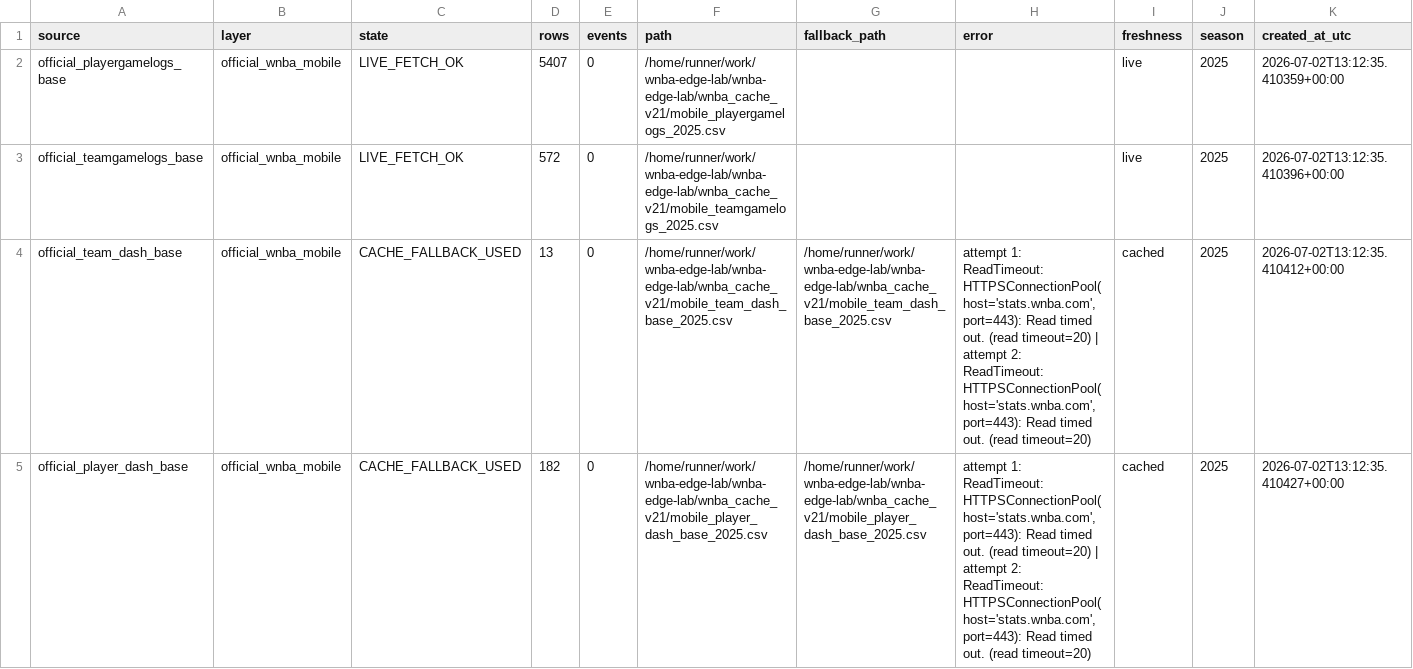
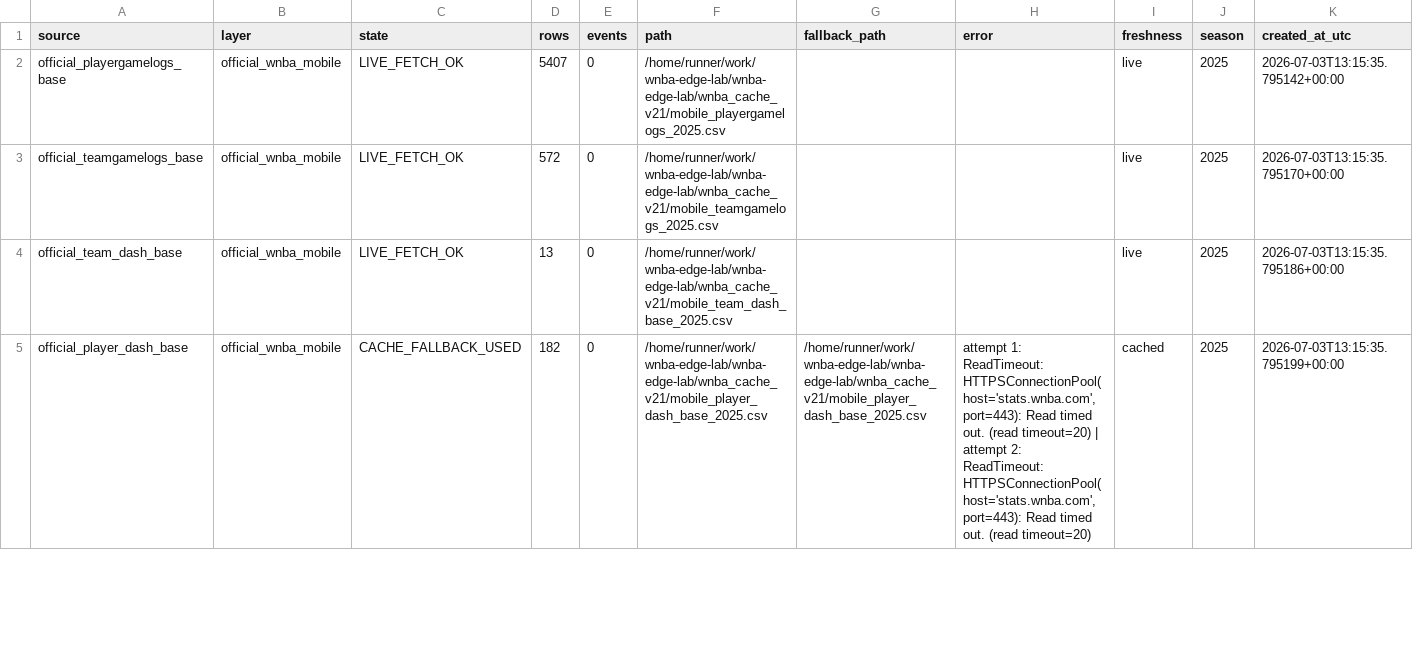
Before and after one commit to damoutinho11-art/wnba-edge-lab, a CSV file: wnba_outputs/ultimate_fetch_assets_v21_4.csv, drawn as a sheet; only a part is shown; the diff covers the shown part only.

```diff
--- a/wnba_outputs/ultimate_fetch_assets_v21_4.csv
+++ b/wnba_outputs/ultimate_fetch_assets_v21_4.csv
@@ -1,5 +1,5 @@
 source,layer,state,rows,events,path,fallback_path,error,freshness,season,created_at_utc
-official_playergamelogs_base,official_wnba_mobile,LIVE_FETCH_OK,5407,0,/home/runner/work/wnba-edge-lab/wnba-edge-lab/wnba_cache_v21/mobile_playergamelogs_2025.csv,,,live,2025,2026-07-02T13:12:35.410359+00:00
-official_teamgamelogs_base,official_wnba_mobile,LIVE_FETCH_OK,572,0,/home/runner/work/wnba-edge-lab/wnba-edge-lab/wnba_cache_v21/mobile_teamgamelogs_2025.csv,,,live,2025,2026-07-02T13:12:35.410396+00:00
-official_team_dash_base,official_wnba_mobile,CACHE_FALLBACK_USED,13,0,/home/runner/work/wnba-edge-lab/wnba-edge-lab/wnba_cache_v21/mobile_team_dash_base_2025.csv,/home/runner/work/wnba-edge-lab/wnba-edge-lab/wnba_cache_v21/mobile_team_dash_base_2025.csv,"attempt 1: ReadTimeout: HTTPSConnectionPool(host='stats.wnba.com', port=443): Read timed out. (read timeout=20) | attempt 2: ReadTimeout: HTTPSConnectionPool(host='stats.wnba.com', port=443): Read timed out. (read timeout=20)",cached,2025,2026-07-02T13:12:35.410412+00:00
-official_player_dash_base,official_wnba_mobile,CACHE_FALLBACK_USED,182,0,/home/runner/work/wnba-edge-lab/wnba-edge-lab/wnba_cache_v21/mobile_player_dash_base_2025.csv,/home/runner/work/wnba-edge-lab/wnba-edge-lab/wnba_cache_v21/mobile_player_dash_base_2025.csv,"attempt 1: ReadTimeout: HTTPSConnectionPool(host='stats.wnba.com', port=443): Read timed out. (read timeout=20) | attempt 2: ReadTimeout: HTTPSConnectionPool(host='stats.wnba.com', port=443): Read timed out. (read timeout=20)",cached,2025,2026-07-02T13:12:35.410427+00:00
+official_playergamelogs_base,official_wnba_mobile,LIVE_FETCH_OK,5407,0,/home/runner/work/wnba-edge-lab/wnba-edge-lab/wnba_cache_v21/mobile_playergamelogs_2025.csv,,,live,2025,2026-07-03T13:15:35.795142+00:00
+official_teamgamelogs_base,official_wnba_mobile,LIVE_FETCH_OK,572,0,/home/runner/work/wnba-edge-lab/wnba-edge-lab/wnba_cache_v21/mobile_teamgamelogs_2025.csv,,,live,2025,2026-07-03T13:15:35.795170+00:00
+official_team_dash_base,official_wnba_mobile,LIVE_FETCH_OK,13,0,/home/runner/work/wnba-edge-lab/wnba-edge-lab/wnba_cache_v21/mobile_team_dash_base_2025.csv,,,live,2025,2026-07-03T13:15:35.795186+00:00
+official_player_dash_base,official_wnba_mobile,CACHE_FALLBACK_USED,182,0,/home/runner/work/wnba-edge-lab/wnba-edge-lab/wnba_cache_v21/mobile_player_dash_base_2025.csv,/home/runner/work/wnba-edge-lab/wnba-edge-lab/wnba_cache_v21/mobile_player_dash_base_2025.csv,"attempt 1: ReadTimeout: HTTPSConnectionPool(host='stats.wnba.com', port=443): Read timed out. (read timeout=20) | attempt 2: ReadTimeout: HTTPSConnectionPool(host='stats.wnba.com', port=443): Read timed out. (read timeout=20)",cached,2025,2026-07-03T13:15:35.795199+00:00
```
Also changed, not shown: 28 edited cells elsewhere in this file, wnba_outputs/hermes_data_warnings_v20.csv, wnba_outputs/model_result_tracking_v21_9.csv, 42 other files.
